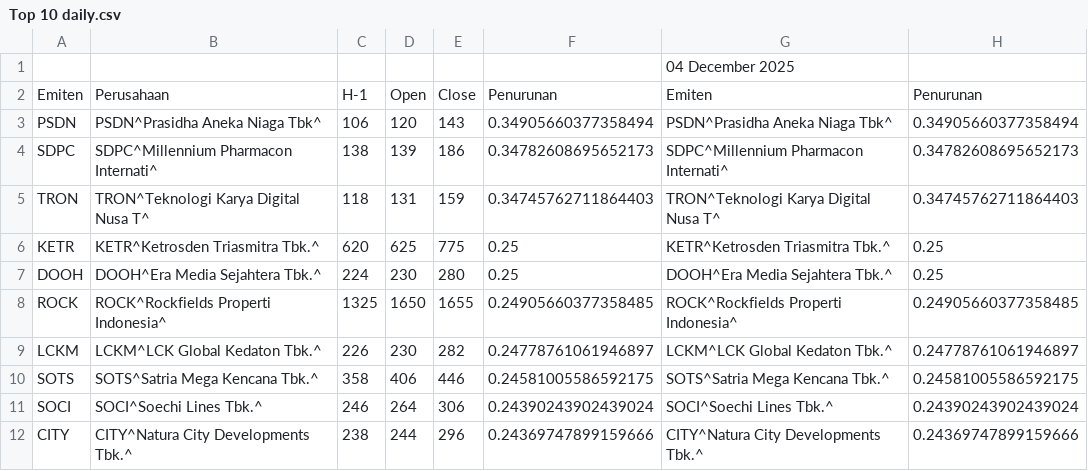
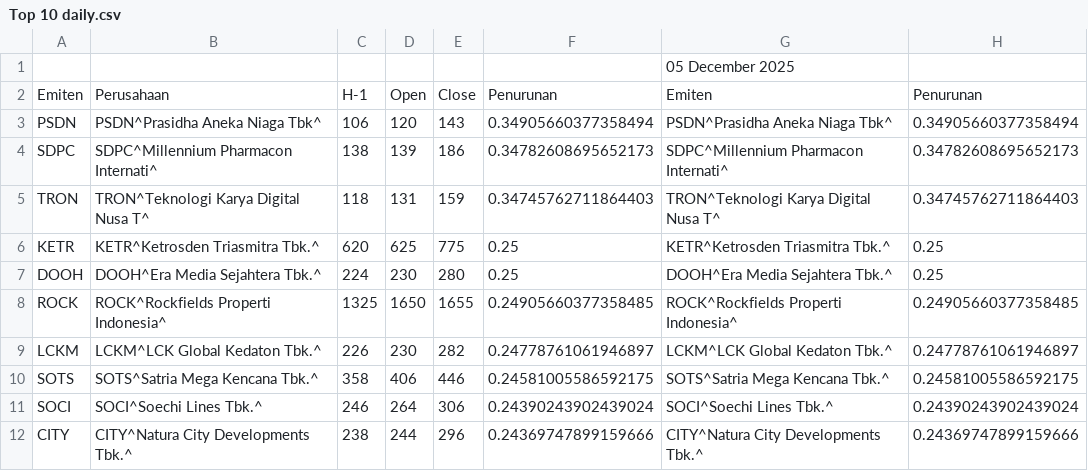
Before and after one commit to lisnhaaw/datawrapper-csv, a CSV file: data/Top 10 daily.csv, drawn as a sheet.

Commit message:
Update data CSV

```diff
--- a/data/Top 10 daily.csv
+++ b/data/Top 10 daily.csv
@@ -1,2 +1,2 @@
-,,,,,,04 December 2025,
+,,,,,,05 December 2025,
 Emiten,Perusahaan,H-1,Open,Close,Penurunan,Emiten,Penurunan
```
